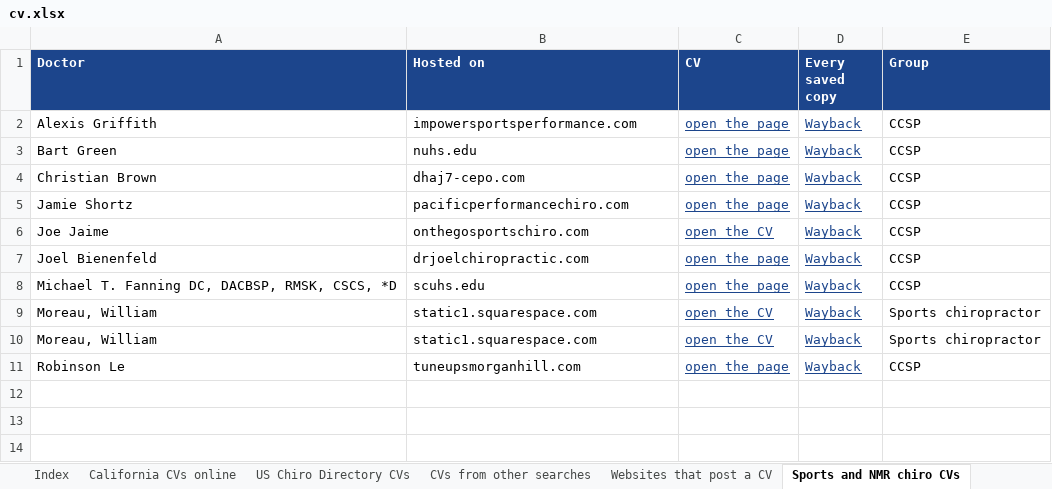
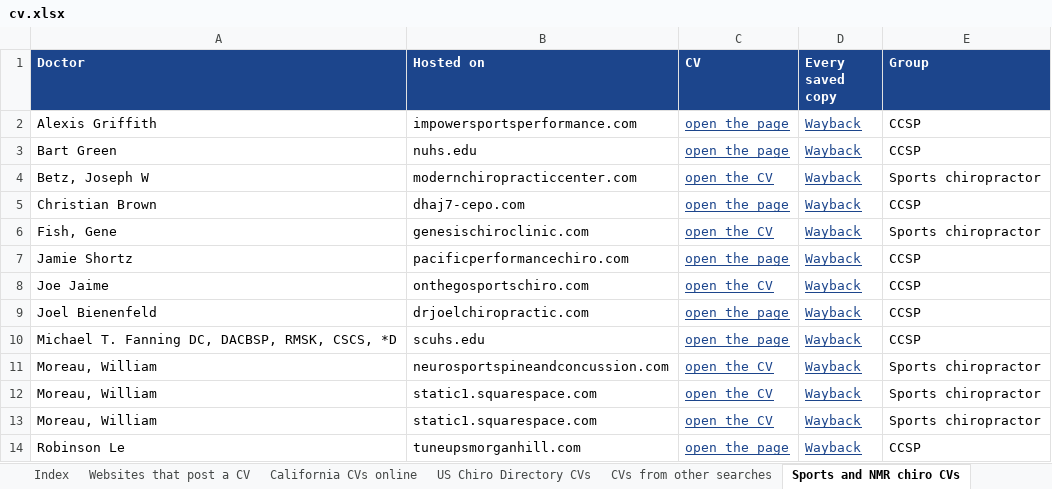
Before and after one commit to nataliebaldacci/website-archive-index, an Excel workbook: downloads/cv.xlsx, sheet Sports and NMR chiro CVs, drawn as a sheet; values as stored, in another font and other column widths than the file's, no borders; the diff names each change by its address in the sheet, - before the commit and + after, or states it on an @@ line.

```diff
--- a/downloads/cv.xlsx (sheet Sports and NMR chiro CVs)
+++ b/downloads/cv.xlsx (sheet Sports and NMR chiro CVs)
@@ sheet tab order changed: Index | Websites that post a CV | California CVs online | US Chiro Directory CVs | CVs from other searches | Sports and NMR chiro CVs @@
+row 4: Betz, Joseph W | modernchiropracticcenter.com | open the CV | Wayback | Sports chiropractor
+row 6: Fish, Gene | genesischiroclinic.com | open the CV | Wayback | Sports chiropractor
+row 11: Moreau, William | neurosportspineandconcussion.com | open the CV | Wayback | Sports chiropractor
```
Also changed, not shown: sheet Websites that post a CV, sheet Index, downloads/ccsp.xlsx, downloads/contracosta.xlsx, 10 other files.
